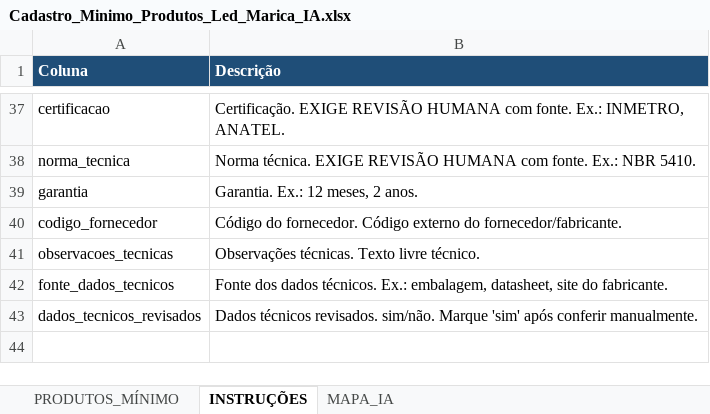
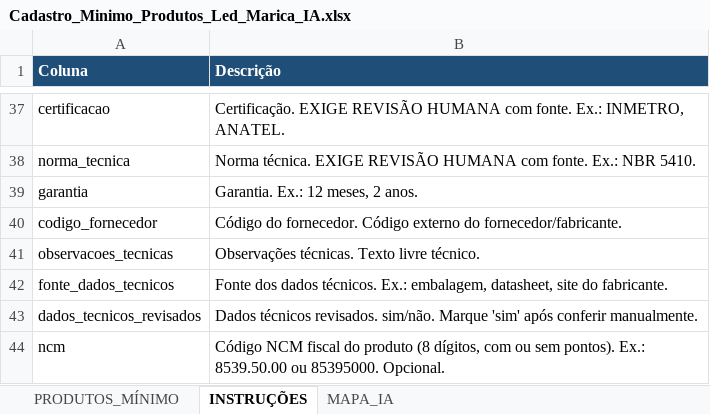
Before and after one commit to SauloMoreira/lumina-hub, an Excel workbook: public/templates/Cadastro_Minimo_Produtos_Led_Marica_IA.xlsx, sheet INSTRUÇÕES, drawn as a sheet; only a part is shown, gaps mark what is left out; values as stored, in another font and other column widths than the file's, no borders; the diff names each change by its address in the sheet, - before the commit and + after, or states it on an @@ line.

```diff
--- a/public/templates/Cadastro_Minimo_Produtos_Led_Marica_IA.xlsx (sheet INSTRUÇÕES)
+++ b/public/templates/Cadastro_Minimo_Produtos_Led_Marica_IA.xlsx (sheet INSTRUÇÕES)
+row 44: ncm | Código NCM fiscal do produto (8 dígitos, com ou sem pontos). Ex.: 8539.50.00 ou 85395000. Opcional.
```
Also changed, not shown: sheet PRODUTOS_MÍNIMO.
